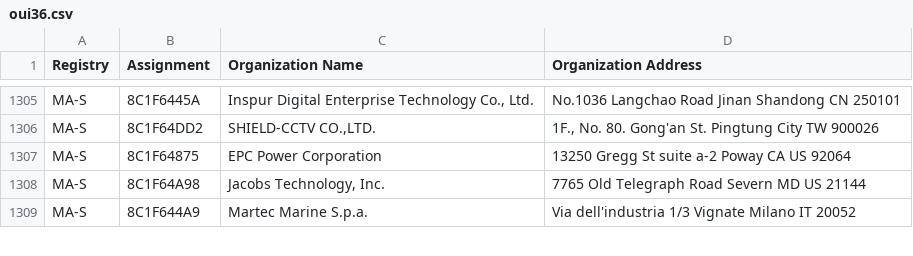
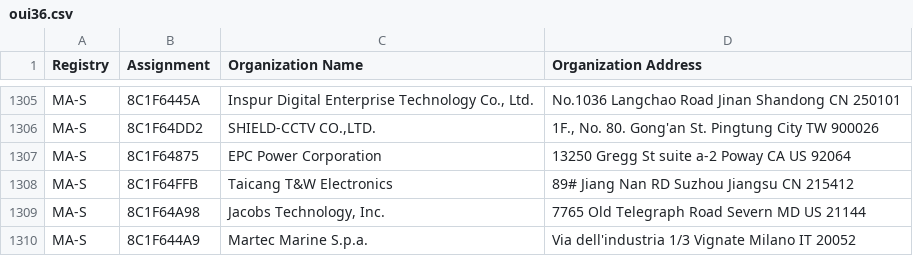
Before and after one commit to hdm/mac-tracker, a CSV file: data/ieee/oui36.csv, drawn as a sheet; only a part is shown, gaps mark what is left out.

```diff
--- a/data/ieee/oui36.csv
+++ b/data/ieee/oui36.csv
@@ -1307,2 +1307,3 @@ MA-S,8C1F64DD2,"SHIELD-CCTV CO.,LTD.","1F., No. 80. Gong'an St. Pingtung City  T
 MA-S,8C1F64875,EPC Power Corporation,13250 Gregg St suite a-2    Poway CA US 92064
+MA-S,8C1F64FFB,Taicang T&W Electronics,89# Jiang Nan RD Suzhou Jiangsu CN 215412
 MA-S,8C1F64A98,"Jacobs Technology, Inc.",7765 Old Telegraph Road Severn MD US 21144
```
Also changed, not shown: data/ieee/mam.csv, 2 other files.
